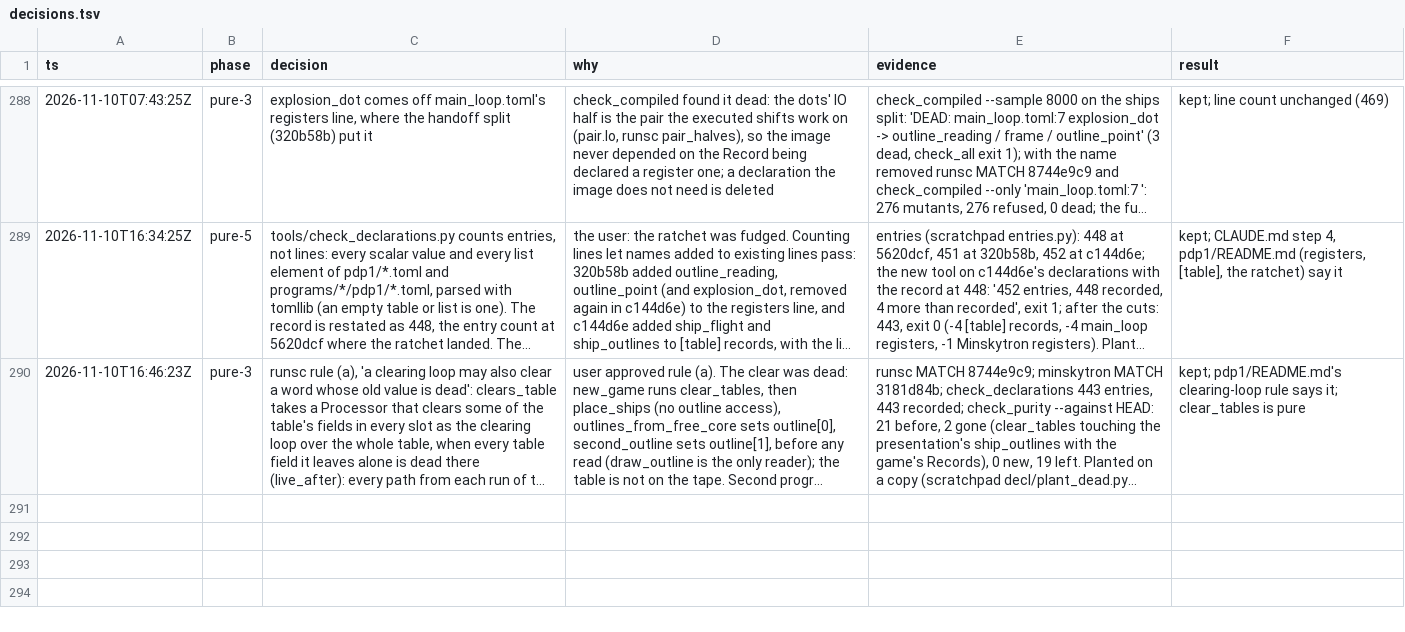
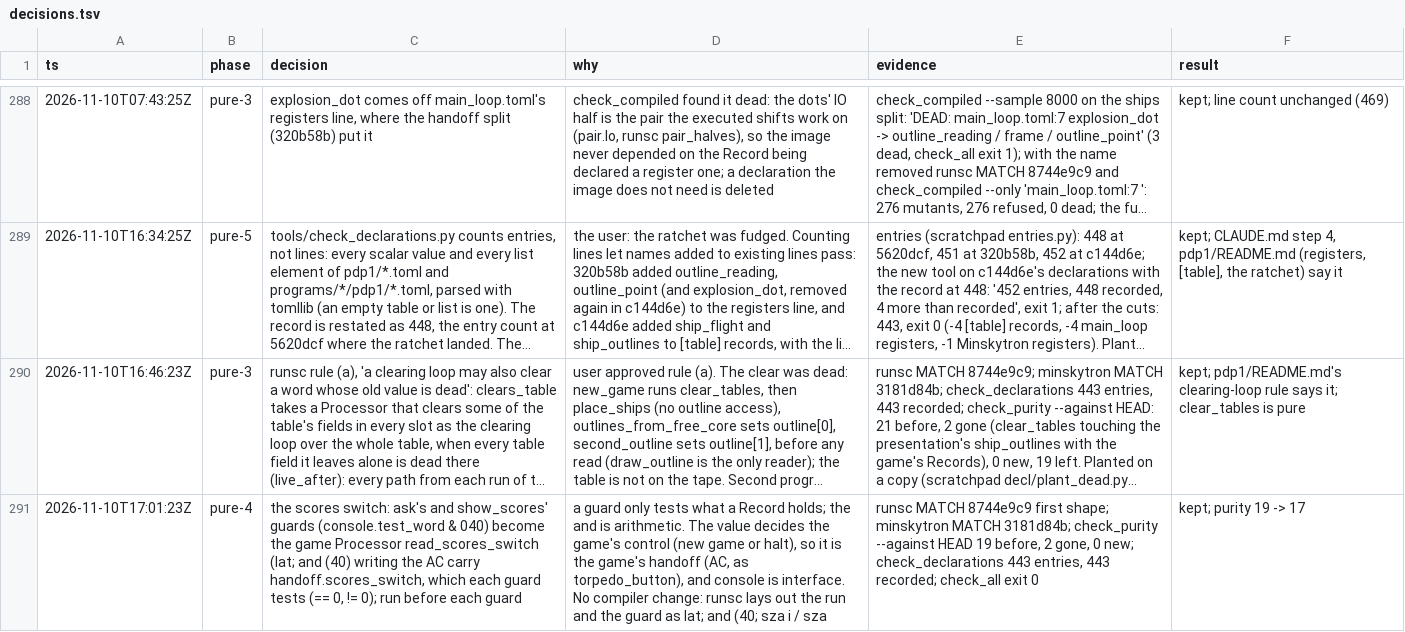
Before and after one commit to wScottSh/runs-spacewar, a TSV file: docs/decisions.tsv, drawn as a sheet; only a part is shown, gaps mark what is left out; long unchanged cells end in …; the diff names each change by its address in the sheet, - before the commit and + after, or states it on an @@ line.

```diff
--- a/docs/decisions.tsv
+++ b/docs/decisions.tsv
+row 291: 2026-11-10T17:01:23Z | pure-4 | the scores switch: ask's and show_scores' guards (console.test_word & 040) become the game Processor read_scores_switch (lat; and (40) writing the AC carry handoff.scores_switch, which each guard tests (== 0, != 0); run before each guard | a guard only tests what a Record holds; the and is arithmetic. The value decides the game's control (new game or halt), so it is the game's handoff (AC, as torpedo_button), and console is interface. No compiler change: runsc lays out the run and the guard as lat; and (40; sza i / sza | runsc MATCH 8744e9c9 first shape; minskytron MATCH 3181d84b; check_purity --against HEAD 19 before, 2 gone, 0 new; check_declarations 443 entries, 443 recorded; check_all exit 0 | kept; purity 19 -> 17
```
Also changed, not shown: 3 other files.
